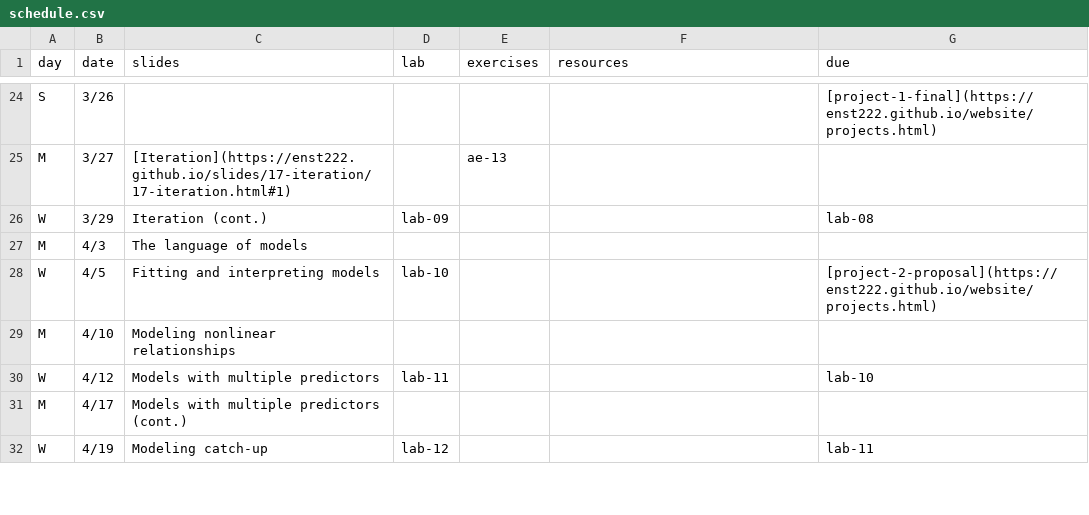
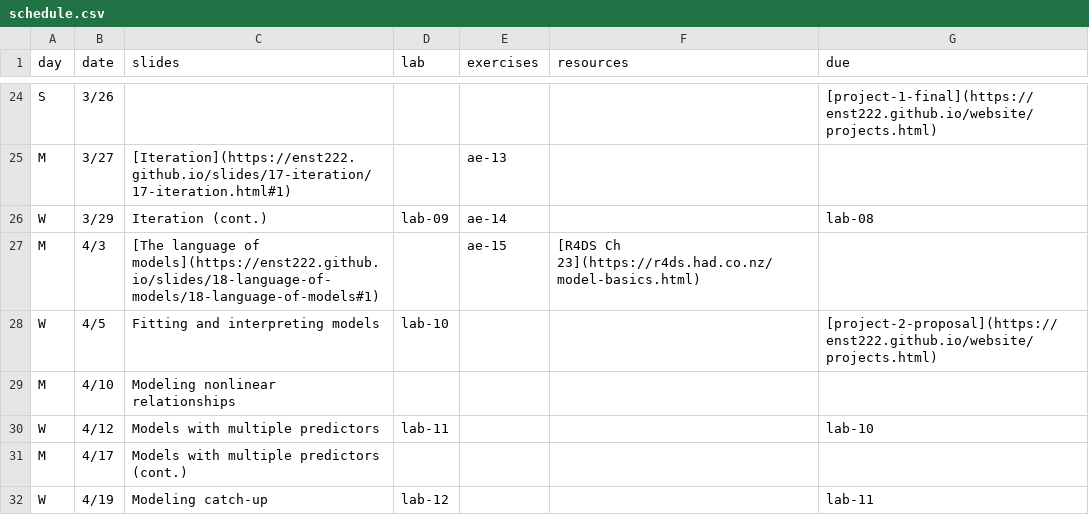
Before and after one commit to smr-monitoring/MRNE395-2025FA, a CSV file: schedule.csv, drawn as a sheet; only a part is shown, gaps mark what is left out.

Commit message:
update schedule

```diff
--- a/schedule.csv
+++ b/schedule.csv
@@ -25,4 +25,4 @@ S,3/26,,,,,[project-1-final](https://enst222.github.io/website/projects.html)
 M,3/27,[Iteration](https://enst222.github.io/slides/17-iteration/17-iteration.html#1),,ae-13,,
-W,3/29,Iteration (cont.),lab-09,,,lab-08
-M,4/3,The language of models,,,,
+W,3/29,Iteration (cont.),lab-09,ae-14,,lab-08
+M,4/3,[The language of models](https://enst222.github.io/slides/18-language-of-models/18-language-of-models#1),,ae-15,[R4DS Ch 23](https://r4ds.had.co.nz/model-basics.html),
 W,4/5,Fitting and interpreting models,lab-10,,,[project-2-proposal](https://enst222.github.io/website/projects.html)
```
Also changed, not shown: 3 other files.
